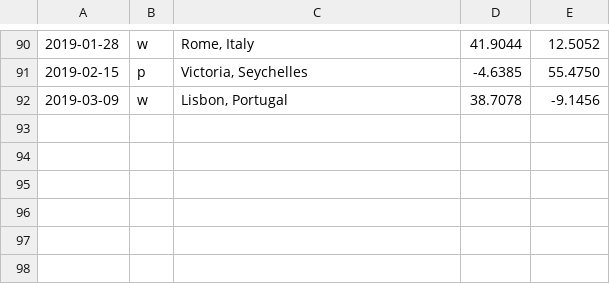
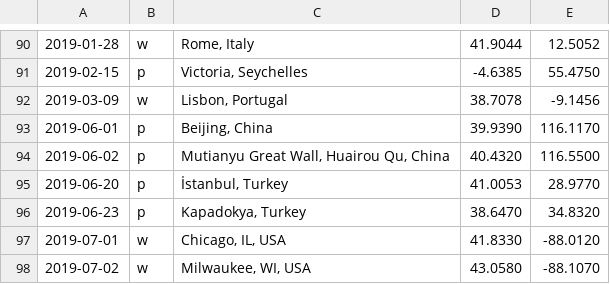
Before and after one commit to calmh/travel, a CSV file: travel.csv, drawn as a sheet; only a part is shown, gaps mark what is left out.

Commit message:
Beijing, Turkey, Chicago

```diff
--- a/travel.csv
+++ b/travel.csv
@@ -92 +92,7 @@
 2019-03-09,w,"Lisbon, Portugal",38.7078,-9.1456
+2019-06-01,p,"Beijing, China",39.9390,116.1170
+2019-06-02,p,"Mutianyu Great Wall, Huairou Qu, China",40.4320,116.5500
+2019-06-20,p,"İstanbul, Turkey",41.0053,28.9770
+2019-06-23,p,"Kapadokya, Turkey",38.6470,34.8320
+2019-07-01,w,"Chicago, IL, USA",41.8330,-88.0120
+2019-07-02,w,"Milwaukee, WI, USA",43.0580,-88.1070
```
Also changed, not shown: 3 other files.
